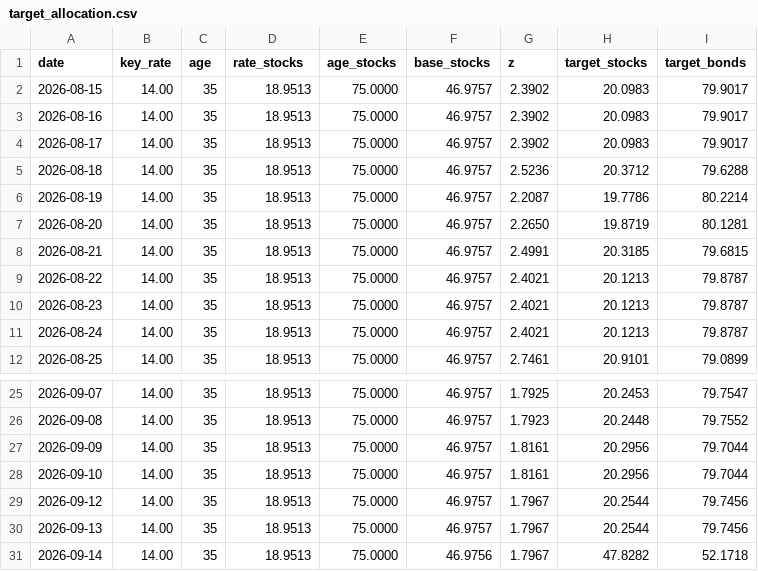
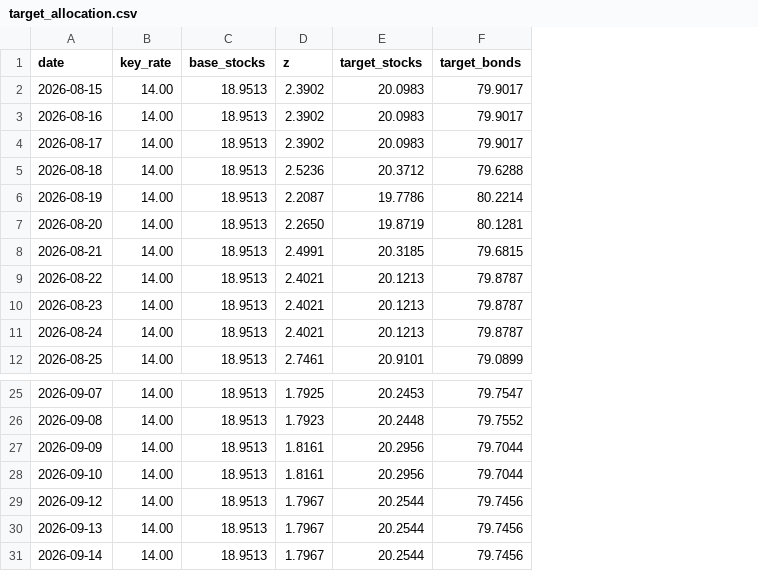
Before and after one commit to Ilyazykov/erp, a CSV file: data/target_allocation.csv, drawn as a sheet; only a part is shown, gaps mark what is left out; removed rows and columns are numbered as before the commit, all else as after; the diff names each change by its address in the sheet, - before the commit and + after, or states it on an @@ line.

```diff
--- a/data/target_allocation.csv
+++ b/data/target_allocation.csv
-column C (age), rows 2-12: all 35; rows 25-31: all 35
-column E (age_stocks), rows 2-12: all 75.0000; rows 25-31: all 75.0000
-column F (base_stocks), rows 2-12: all 46.9757; rows 25-31: 46.9757 | 46.9757 | 46.9757 | 46.9757 | 46.9757 | 46.9757 | 46.9756
-C1: rate_stocks
+C1: base_stocks
-E31 (target_stocks): 47.8282
+E31 (target_stocks): 20.2544
-F31 (target_bonds): 52.1718
+F31 (target_bonds): 79.7456
```
Also changed, not shown: 5 other files.
